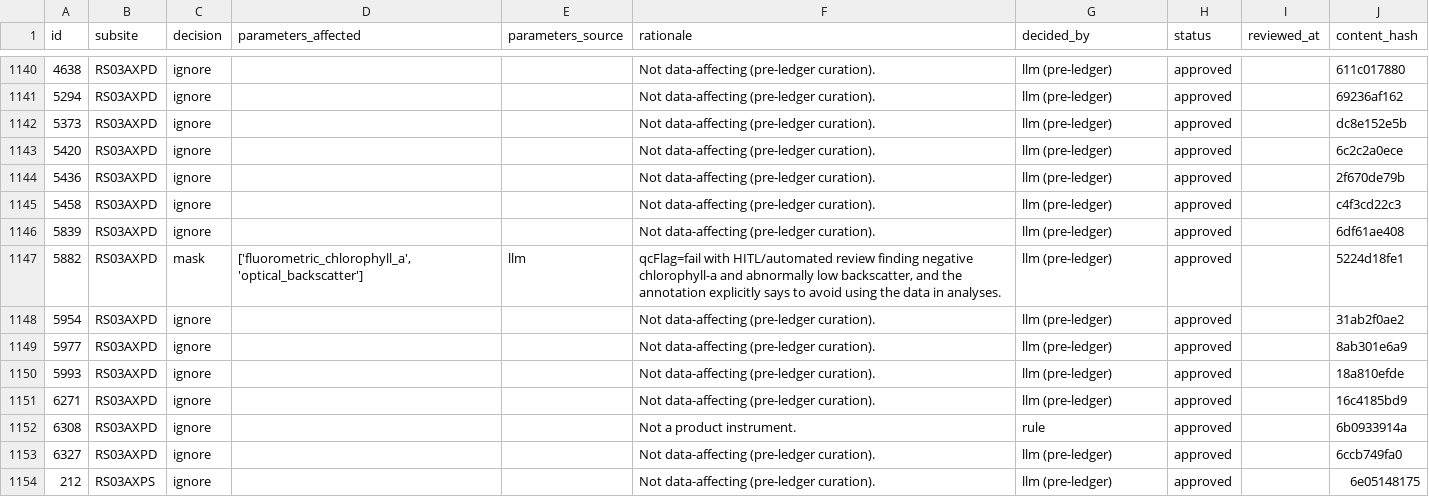
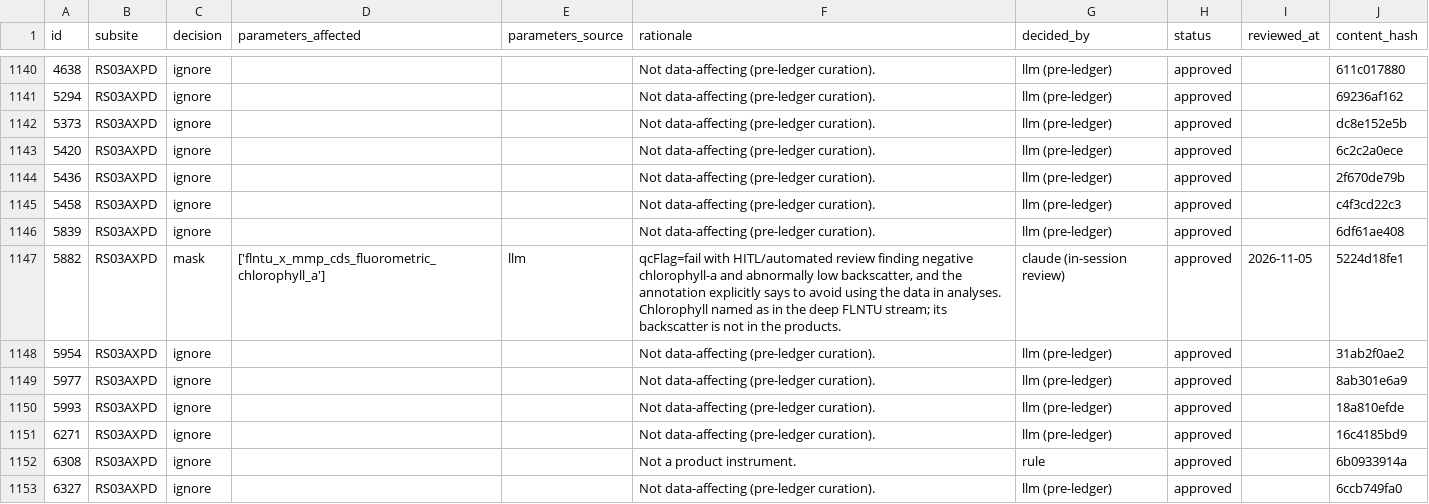
Before and after one commit to ooi-data/rca-cicoes-cresst, a CSV file: annotations/ledger.csv, drawn as a sheet; only a part is shown, gaps mark what is left out; the shorter side is filled out with more unchanged rows.

```diff
--- a/annotations/ledger.csv
+++ b/annotations/ledger.csv
@@ -1146,3 +1146,3 @@ id,subsite,decision,parameters_affected,parameters_source,rationale,decided_by,s
 5839,RS03AXPD,ignore,,,Not data-affecting (pre-ledger curation).,llm (pre-ledger),approved,,6df61ae408
-5882,RS03AXPD,mask,"['fluorometric_chlorophyll_a', 'optical_backscatter']",llm,"qcFlag=fail with HITL/automated review finding negative chlorophyll-a and abnormally low backscatter, and the annotation explicitly says to avoid using the data in analyses.",llm (pre-ledger),approved,,5224d18fe1
+5882,RS03AXPD,mask,"['flntu_x_mmp_cds_fluorometric_chlorophyll_a']",llm,"qcFlag=fail with HITL/automated review finding negative chlorophyll-a and abnormally low backscatter, and the annotation explicitly says to avoid using the data in analyses. Chlorophyll named as in the deep FLNTU stream; its backscatter is not in the products.",claude (in-session review),approved,2026-11-05,5224d18fe1
 5954,RS03AXPD,ignore,,,Not data-affecting (pre-ledger curation).,llm (pre-ledger),approved,,31ab2f0ae2
```
Also changed, not shown: 5 other files.
